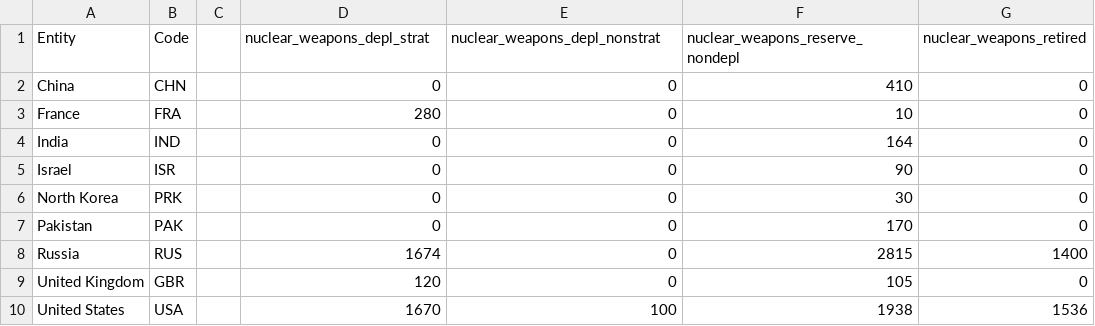
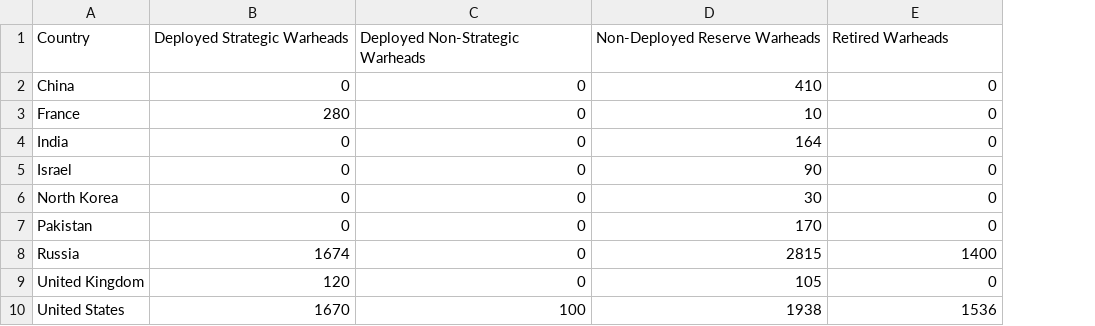
Before and after one commit to rhen0017/Visualisation2, a CSV file: nuclear-warhead-inventories.csv, drawn as a sheet; removed rows and columns are numbered as before the commit, all else as after; the diff names each change by its address in the sheet, - before the commit and + after, or states it on an @@ line.

Commit message:
re update

```diff
--- a/nuclear-warhead-inventories.csv
+++ b/nuclear-warhead-inventories.csv
-column B, rows 2-10: CHN | FRA | IND | ISR | PRK | PAK | RUS | GBR | USA
-column C, empty
-row 1: Entity | Code |  | nuclear_weapons_depl_strat | nuclear_weapons_depl_nonstrat | nuclear_weapons_reserve_nondepl | nuclear_weapons_retired
+row 1: Country | Deployed Strategic Warheads | Deployed Non-Strategic Warheads | Non-Deployed Reserve Warheads | Retired Warheads
```
